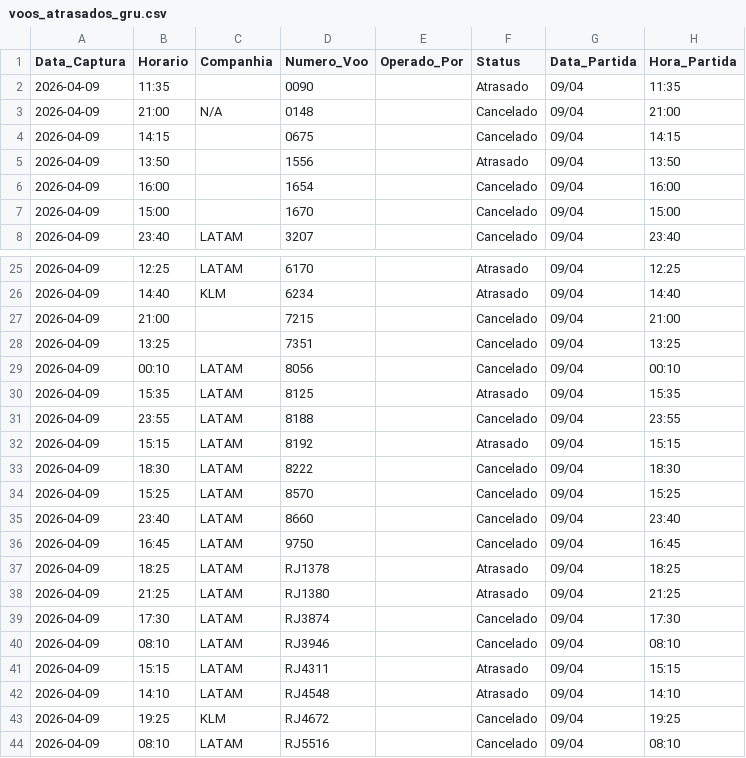
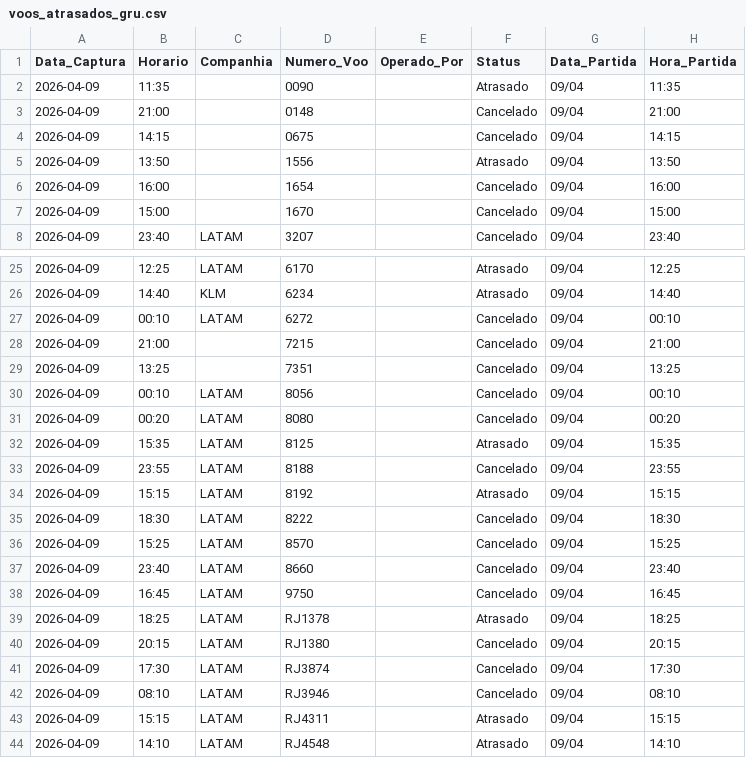
Before and after one commit to jonechelon/gru-flight-reliability-monitor, a CSV file: voos_atrasados_gru.csv, drawn as a sheet; only a part is shown, gaps mark what is left out; the shorter side is filled out with more unchanged rows.

Commit message:
report: update operational metrics [skip ci]

```diff
--- a/voos_atrasados_gru.csv
+++ b/voos_atrasados_gru.csv
@@ -2,3 +2,3 @@ Data_Captura,Horario,Companhia,Numero_Voo,Operado_Por,Status,Data_Partida,Hora_P
 2026-04-09,11:35,,0090,,Atrasado,09/04,11:35
-2026-04-09,21:00,N/A,0148,,Cancelado,09/04,21:00
+2026-04-09,21:00,,0148,,Cancelado,09/04,21:00
 2026-04-09,14:15,,0675,,Cancelado,09/04,14:15
@@ -26,2 +26,3 @@ Data_Captura,Horario,Companhia,Numero_Voo,Operado_Por,Status,Data_Partida,Hora_P
 2026-04-09,14:40,KLM,6234,,Atrasado,09/04,14:40
+2026-04-09,00:10,LATAM,6272,,Cancelado,09/04,00:10
 2026-04-09,21:00,,7215,,Cancelado,09/04,21:00
@@ -29,2 +30,3 @@ Data_Captura,Horario,Companhia,Numero_Voo,Operado_Por,Status,Data_Partida,Hora_P
 2026-04-09,00:10,LATAM,8056,,Cancelado,09/04,00:10
+2026-04-09,00:20,LATAM,8080,,Cancelado,09/04,00:20
 2026-04-09,15:35,LATAM,8125,,Atrasado,09/04,15:35
@@ -37,3 +39,3 @@ Data_Captura,Horario,Companhia,Numero_Voo,Operado_Por,Status,Data_Partida,Hora_P
 2026-04-09,18:25,LATAM,RJ1378,,Atrasado,09/04,18:25
-2026-04-09,21:25,LATAM,RJ1380,,Atrasado,09/04,21:25
+2026-04-09,20:15,LATAM,RJ1380,,Cancelado,09/04,20:15
 2026-04-09,17:30,LATAM,RJ3874,,Cancelado,09/04,17:30
```
